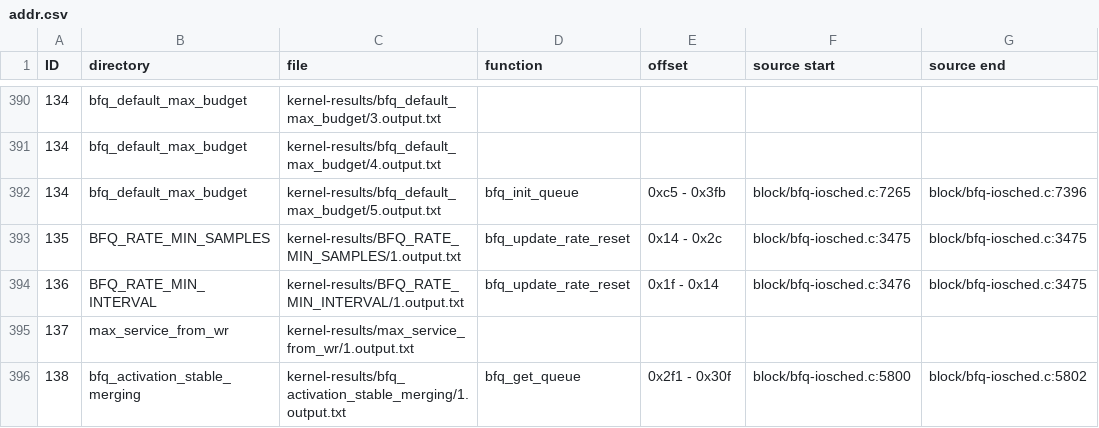
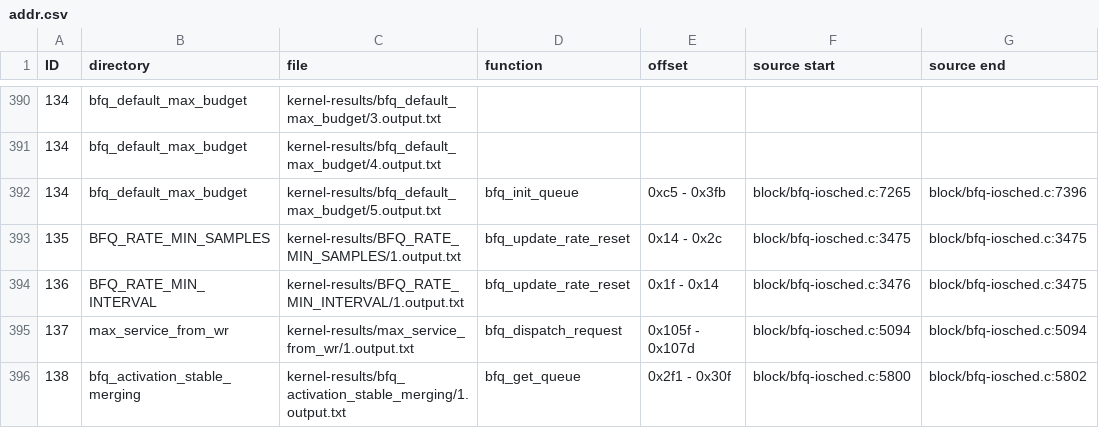
Before and after one commit to xkernel-org/Xkernel, a CSV file: addr.csv, drawn as a sheet; only a part is shown, gaps mark what is left out; the diff covers the shown part only.

Commit message:
addr.csv: new run

```diff
--- a/addr.csv
+++ b/addr.csv
@@ -394,3 +394,3 @@ ID,directory,file,function,offset,source start,source end
 136,BFQ_RATE_MIN_INTERVAL,kernel-results/BFQ_RATE_MIN_INTERVAL/1.output.txt,bfq_update_rate_reset,0x1f - 0x14,block/bfq-iosched.c:3476,block/bfq-iosched.c:3475
-137,max_service_from_wr,kernel-results/max_service_from_wr/1.output.txt,,,,
+137,max_service_from_wr,kernel-results/max_service_from_wr/1.output.txt,bfq_dispatch_request,0x105f - 0x107d,block/bfq-iosched.c:5094,block/bfq-iosched.c:5094
 138,bfq_activation_stable_merging,kernel-results/bfq_activation_stable_merging/1.output.txt,bfq_get_queue,0x2f1 - 0x30f,block/bfq-iosched.c:5800,block/bfq-iosched.c:5802
```
Also changed, not shown: 66 edited cells elsewhere in this file.
